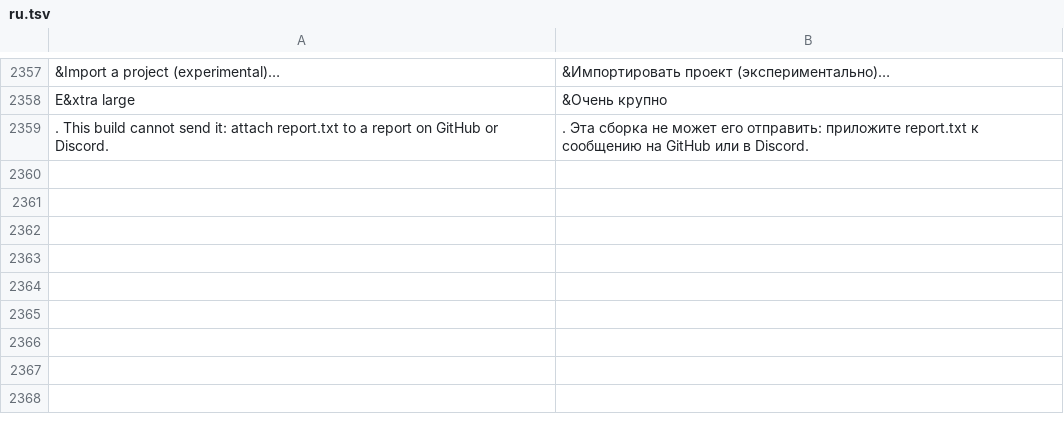
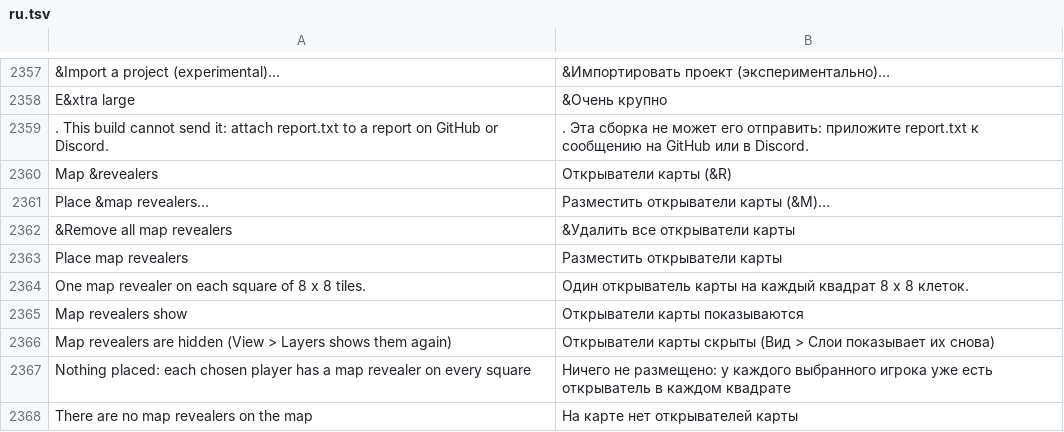
Before and after one commit to stardraft-editor/stardraft, a TSV file: apps/editor/res/lang/ru.tsv, drawn as a sheet; only a part is shown, gaps mark what is left out; the diff names each change by its address in the sheet, - before the commit and + after, or states it on an @@ line.

Commit message:
Map revealers: Edit > Tools > Place map revealers (Player 1 to 8 or All players, on a grid of 8 x 8 tiles, no duplicates) and Remove all map revealers, one undo step each; View > Layers > Map revealers hides them (not drawn, not picked). Discord feedback #125

```diff
--- a/apps/editor/res/lang/ru.tsv
+++ b/apps/editor/res/lang/ru.tsv
+row 2360: Map &revealers | Открыватели карты (&R)
+row 2361: Place &map revealers… | Разместить открыватели карты (&M)…
+row 2362: &Remove all map revealers | &Удалить все открыватели карты
+row 2363: Place map revealers | Разместить открыватели карты
+row 2364: One map revealer on each square of 8 x 8 tiles. | Один открыватель карты на каждый квадрат 8 x 8 клеток.
+row 2365: Map revealers show | Открыватели карты показываются
+row 2366: Map revealers are hidden (View > Layers shows them again) | Открыватели карты скрыты (Вид > Слои показывает их снова)
+row 2367: Nothing placed: each chosen player has a map revealer on every square | Ничего не размещено: у каждого выбранного игрока уже есть открыватель в каждом квадрате
+row 2368: There are no map revealers on the map | На карте нет открывателей карты
```
Also changed, not shown: apps/editor/res/lang/es.tsv, apps/editor/res/lang/ko.tsv, 19 other files.
